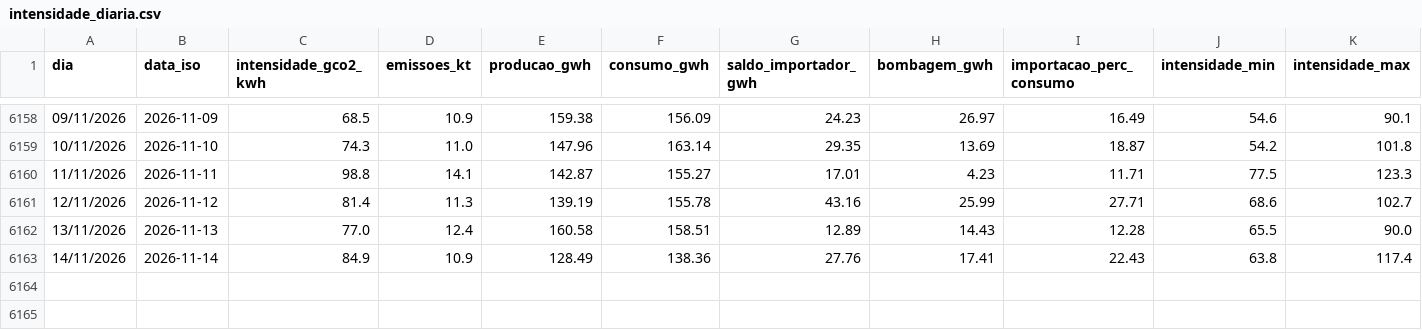
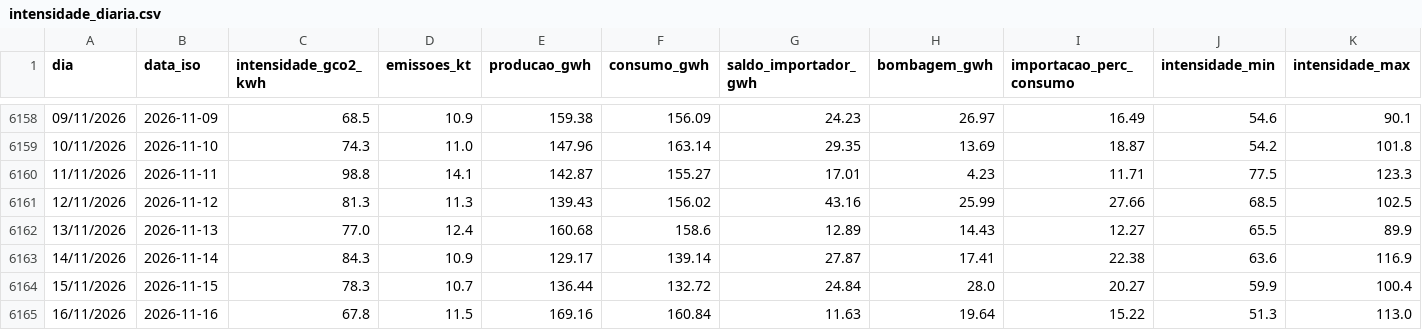
Before and after one commit to tiagofelicia/dados-energia, a CSV file: data/emissoes/intensidade_diaria.csv, drawn as a sheet; only a part is shown, gaps mark what is left out.

```diff
--- a/data/emissoes/intensidade_diaria.csv
+++ b/data/emissoes/intensidade_diaria.csv
@@ -6160,4 +6160,6 @@
 11/11/2026,2026-11-11,98.8,14.1,142.87,155.27,17.01,4.23,11.71,77.5,123.3
-12/11/2026,2026-11-12,81.4,11.3,139.19,155.78,43.16,25.99,27.71,68.6,102.7
-13/11/2026,2026-11-13,77.0,12.4,160.58,158.51,12.89,14.43,12.28,65.5,90.0
-14/11/2026,2026-11-14,84.9,10.9,128.49,138.36,27.76,17.41,22.43,63.8,117.4
+12/11/2026,2026-11-12,81.3,11.3,139.43,156.02,43.16,25.99,27.66,68.5,102.5
+13/11/2026,2026-11-13,77.0,12.4,160.68,158.6,12.89,14.43,12.27,65.5,89.9
+14/11/2026,2026-11-14,84.3,10.9,129.17,139.14,27.87,17.41,22.38,63.6,116.9
+15/11/2026,2026-11-15,78.3,10.7,136.44,132.72,24.84,28.0,20.27,59.9,100.4
+16/11/2026,2026-11-16,67.8,11.5,169.16,160.84,11.63,19.64,15.22,51.3,113.0
```
Also changed, not shown: data/agregados/omie_anual.csv, data/agregados/omie_es_anual.csv, 25 other files.
